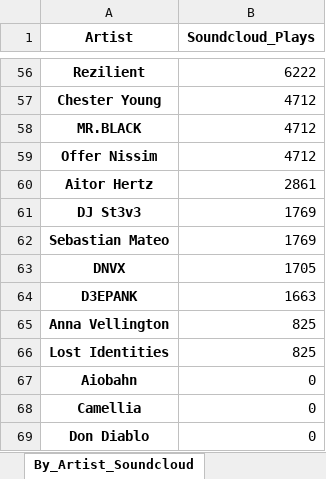
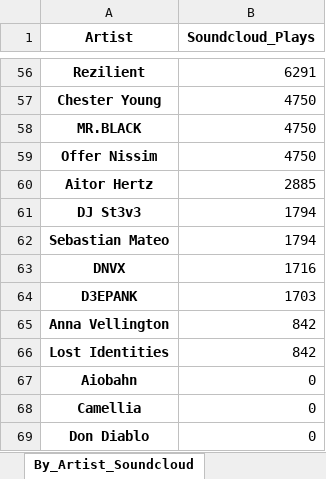
Before and after one commit to Dyl-M/music_charts, an Excel workbook: monthly_reports/monthly_data/2021 Charts Month 1.xlsx, sheet By_Artist_Soundcloud, drawn as a sheet; only a part is shown, gaps mark what is left out; values as stored, in another font and other column widths than the file's, no borders; the diff covers the shown part only; the diff names each change by its address in the sheet, - before the commit and + after, or states it on an @@ line.

```diff
--- a/monthly_reports/monthly_data/2021 Charts Month 1.xlsx (sheet By_Artist_Soundcloud)
+++ b/monthly_reports/monthly_data/2021 Charts Month 1.xlsx (sheet By_Artist_Soundcloud)
-B56 (Soundcloud_Plays): 6222
+B56 (Soundcloud_Plays): 6291
-B57:B59 (Soundcloud_Plays): 4712
+B57:B59 (Soundcloud_Plays): 4750
-B60 (Soundcloud_Plays): 2861
+B60 (Soundcloud_Plays): 2885
-B61:B62 (Soundcloud_Plays): 1769
+B61:B62 (Soundcloud_Plays): 1794
-B63 (Soundcloud_Plays): 1705
+B63 (Soundcloud_Plays): 1716
-B64 (Soundcloud_Plays): 1663
+B64 (Soundcloud_Plays): 1703
-B65:B66 (Soundcloud_Plays): 825
+B65:B66 (Soundcloud_Plays): 842
```
Also changed, not shown: 54 edited cells elsewhere in this sheet, sheet By_Artist_YouTube, sheet By_Track_YouTube, sheet By_Track_Soundcloud, sheet By_Artist_1001Tracklists, sheet By_Label_YouTube, sheet By_Track_1001Tracklists, 2 more sheets, files/2021 Charts IN.xlsx, files/2021 Charts OUT All Time.xlsx, 9 other files.
